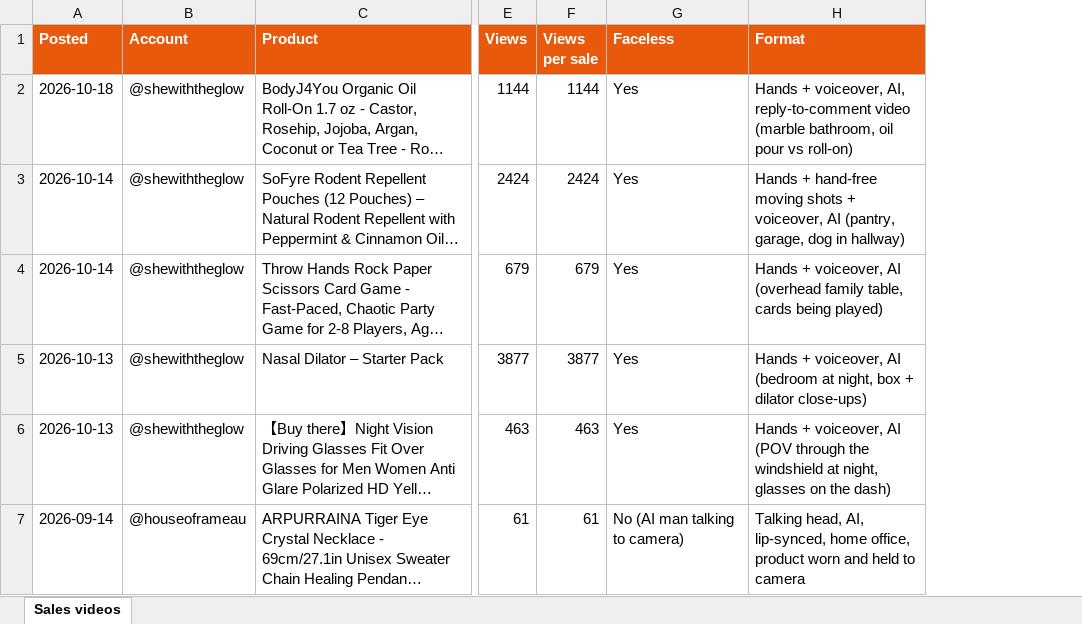
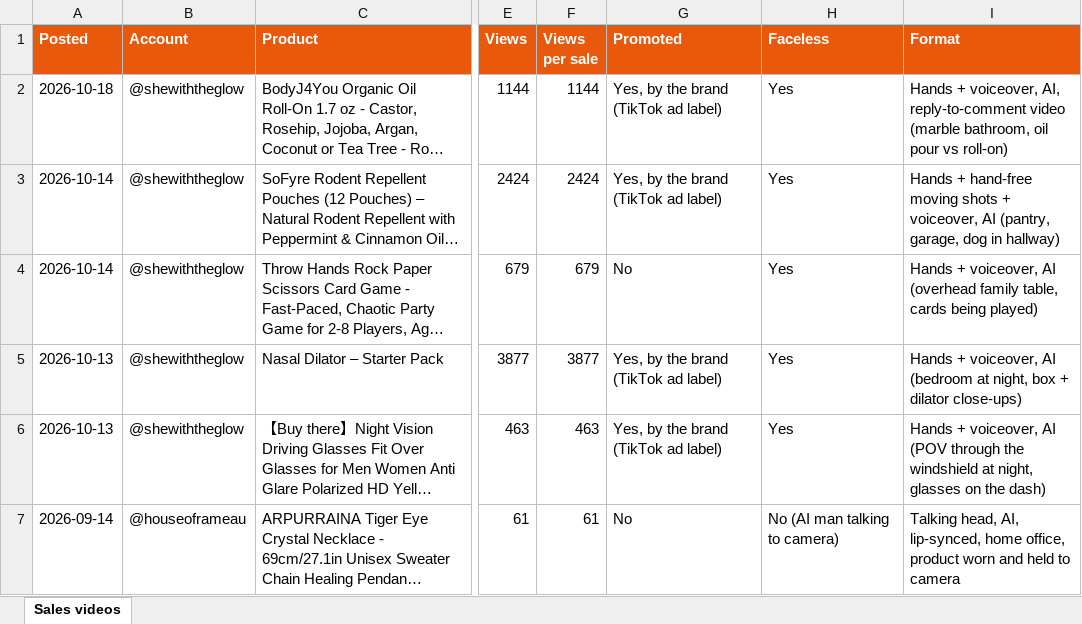
Before and after one commit to focusfiyah/Mymobileworld, an Excel workbook: grace/winners/winners.xlsx, sheet Sales videos, drawn as a sheet; only a part is shown, gaps mark what is left out; long unchanged cells end in …; values as stored, in another font and other column widths than the file's, no borders; the diff names each change by its address in the sheet, - before the commit and + after, or states it on an @@ line.

```diff
--- a/grace/winners/winners.xlsx (sheet Sales videos)
+++ b/grace/winners/winners.xlsx (sheet Sales videos)
+column G (Promoted), rows 2-7: Yes, by the brand (TikTok ad label) | Yes, by the brand (TikTok ad label) | No | Yes, by the brand (TikTok ad label) | Yes, by the brand (TikTok ad label) | No
```
Also changed, not shown: 17 other files.
